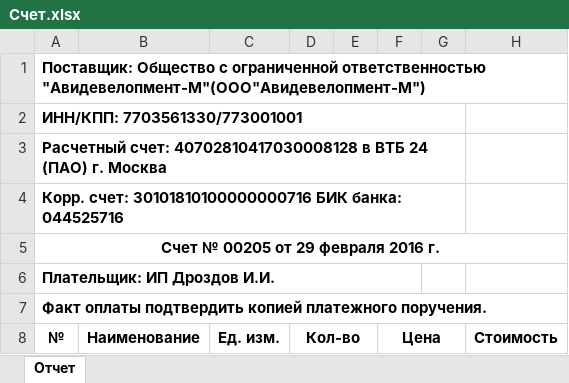
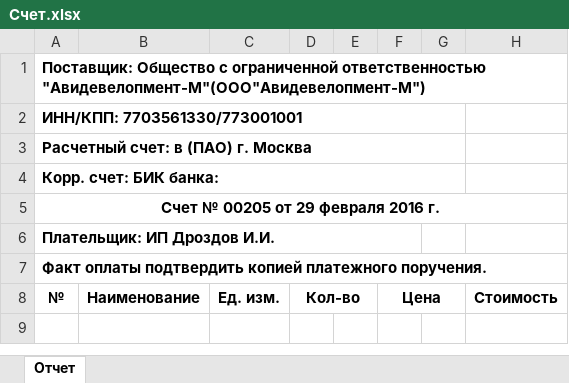
Before and after one commit to Meller008/CRM-Avi, an Excel workbook: templates/order/Счет.xlsx, sheet Отчет, drawn as a sheet; values as stored, in another font and other column widths than the file's, no borders; the diff names each change by its address in the sheet, - before the commit and + after, or states it on an @@ line.

Commit message:
Работа - Добавлен выбор банка при составлении счета!

```diff
--- a/templates/order/Счет.xlsx (sheet Отчет)
+++ b/templates/order/Счет.xlsx (sheet Отчет)
-A3: Расчетный счет: 40702810417030008128 в ВТБ 24 (ПАО) г.…
+A3: Расчетный счет: в (ПАО) г.…
-A4: Корр. счет: 30101810100000000716 БИК банка: 044525716
+A4: Корр. счет: БИК банка:
```
Also changed, not shown: 2 other files.
